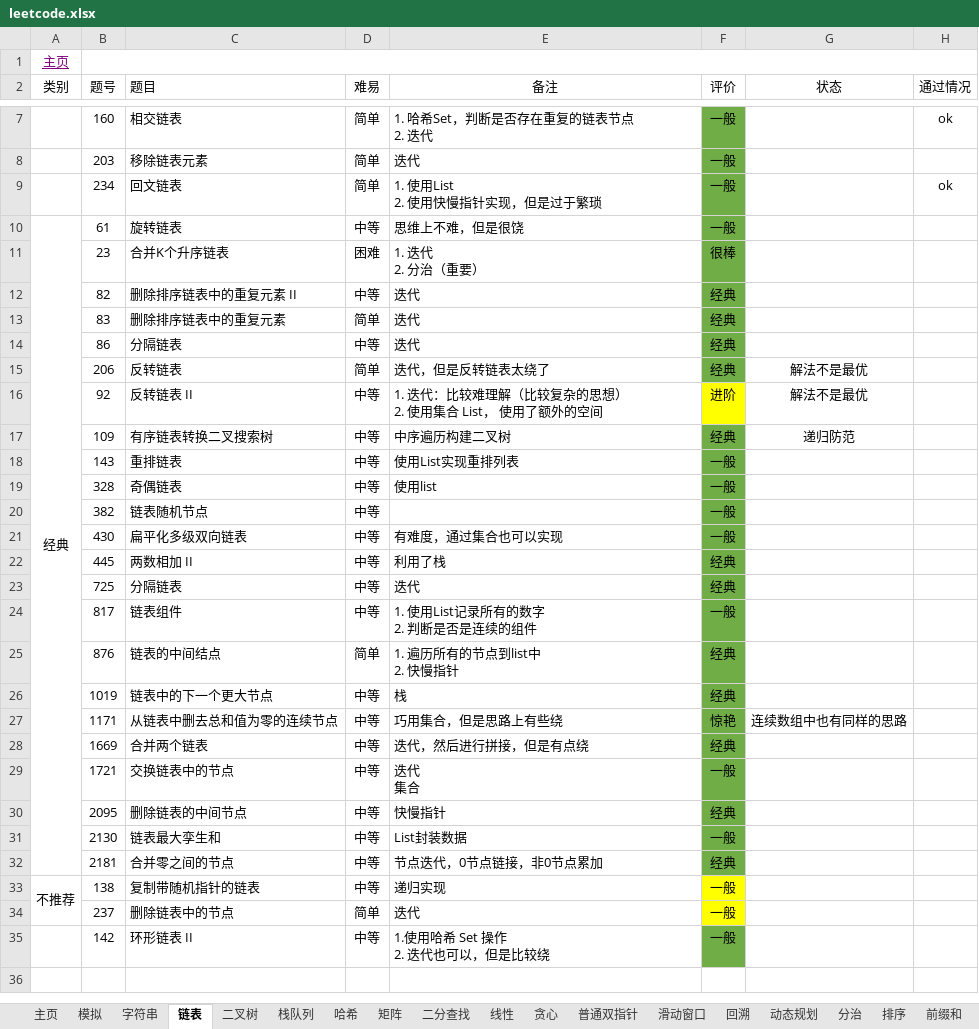
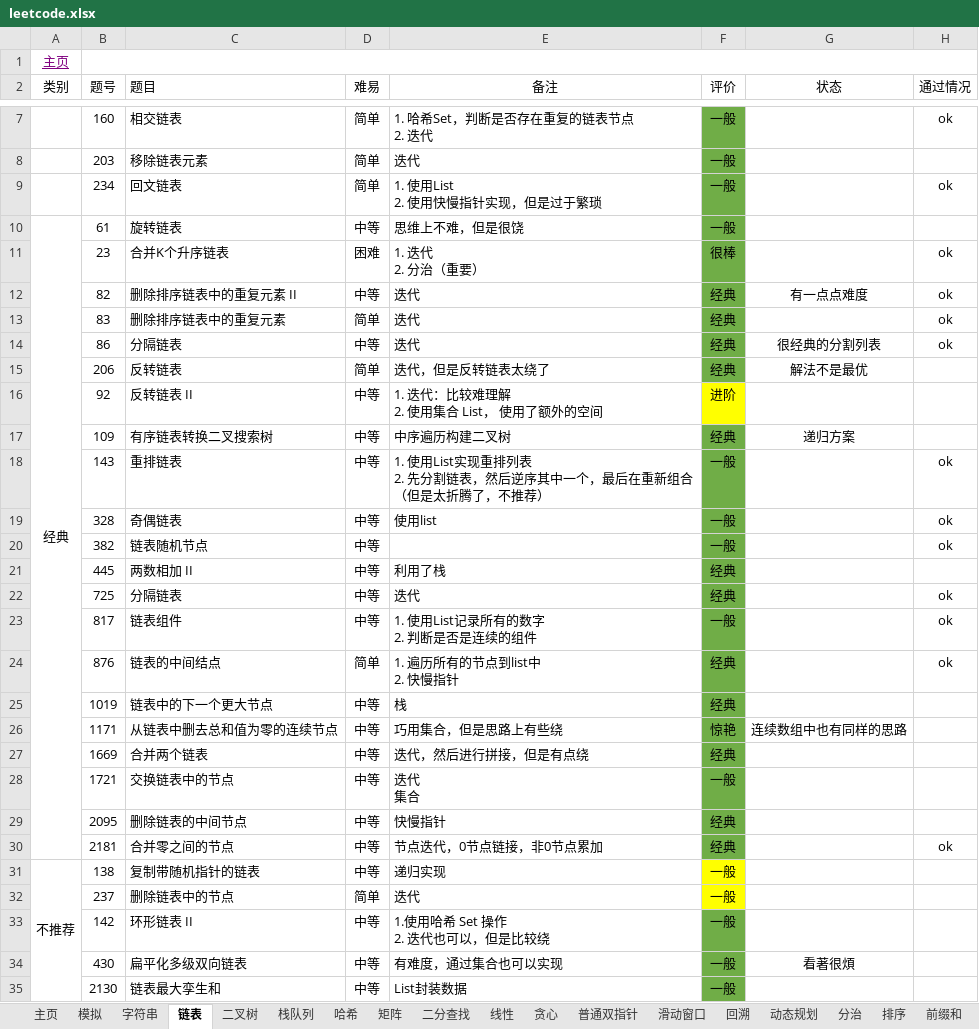
Before and after one commit to krest32/leetcode-record, an Excel workbook: leetcode/1. statistics/leetcode.xlsx, sheet 链表, drawn as a sheet; only a part is shown, gaps mark what is left out; values as stored, in another font and other column widths than the file's, no borders; removed rows and columns are numbered as before the commit, all else as after; ↵ is a line break in a cell; the diff names each change by its address in the sheet, - before the commit and + after, or states it on an @@ line.

```diff
--- a/leetcode/1. statistics/leetcode.xlsx (sheet 链表)
+++ b/leetcode/1. statistics/leetcode.xlsx (sheet 链表)
-H11:H14 (通过情况): (empty)
+H11:H14 (通过情况): ok
-G12 (状态): (empty)
+G12 (状态): 有一点点难度
-G14 (状态): (empty)
+G14 (状态): 很经典的分割列表
-E16 (备注): 1. 迭代：比较难理解（比较复杂的思想） ↵ 2. 使用集合 List， 使用了额外的空间
+E16 (备注): 1. 迭代：比较难理解 ↵ 2. 使用集合 List， 使用了额外的空间
-G16 (状态): 解法不是最优
+G16 (状态): (empty)
-G17 (状态): 递归防范
+G17 (状态): 递归方案
-E18 (备注): 使用List实现重排列表
+E18 (备注): 1. 使用List实现重排列表 ↵ 2. 先分割链表，然后逆序其中一个，最后在重新组合（但是太折腾了，不推荐）
-H18:H20 (通过情况): (empty)
+H18:H20 (通过情况): ok
-row 21:  | 430 | 扁平化多级双向链表 | 中等 | 有难度，通过集合也可以实现 | 一般
-H22:H24 (通过情况): (empty)
+H22:H24 (通过情况): ok
-H30 (通过情况): (empty)
+H30 (通过情况): ok
-A33:A34 merged
+A31:A35 merged
+row 34:  | 430 | 扁平化多级双向链表 | 中等 | 有难度，通过集合也可以实现 | 一般 | 看著很煩
@@ row 31 moved to row 35: 2130 @@
```
Also changed, not shown: sheet 错题本, 13 other files.
